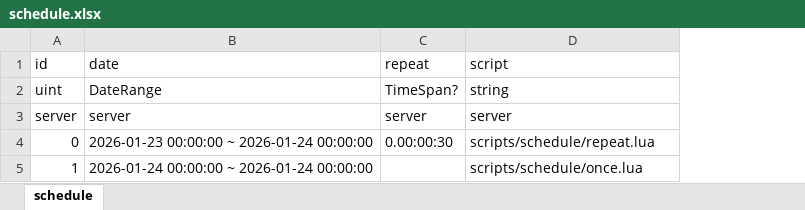
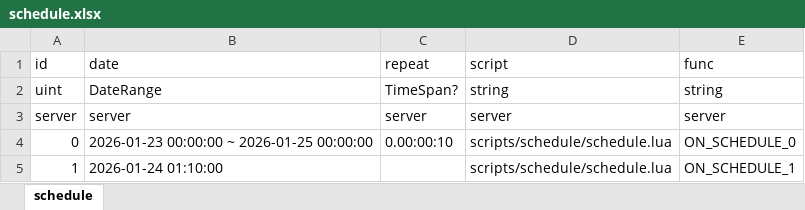
Before and after one commit to boyism80/fb, an Excel workbook: resources/table/schedule.xlsx, sheet schedule, drawn as a sheet; values as stored, in another font and other column widths than the file's, no borders; the diff names each change by its address in the sheet, - before the commit and + after, or states it on an @@ line.

Commit message:
refactor: improve schedule timer system with task-based execution
- Refactor schedule timer to use next execution time tracking instead of last execution
- Add logic thread switching for Lua script execution
- Add func field to schedule model for Lua function name specification
- Add schedule initialization method to calculate initial execution times
- Add next_execution calculation method to schedule model
- Unify schedule script format with function-based execution
- Remove old test scripts (once.lua, repeat.lua)
- Add new unified schedule script implementation

```diff
--- a/resources/table/schedule.xlsx (sheet schedule)
+++ b/resources/table/schedule.xlsx (sheet schedule)
+column E (func), rows 2-5: string | server | ON_SCHEDULE_0 | ON_SCHEDULE_1
-B4 (date): 2026-01-23 00:00:00 ~ 2026-01-24 00:00:00
+B4 (date): 2026-01-23 00:00:00 ~ 2026-01-25 00:00:00
-C4 (repeat): 0.00:00:30
+C4 (repeat): 0.00:00:10
-D4 (script): scripts/schedule/repeat.lua
+D4 (script): scripts/schedule/schedule.lua
-B5 (date): 2026-01-24 00:00:00 ~ 2026-01-24 00:00:00
+B5 (date): 2026-01-24 01:10:00
-D5 (script): scripts/schedule/once.lua
+D5 (script): scripts/schedule/schedule.lua
```
Also changed, not shown: 10 other files.
